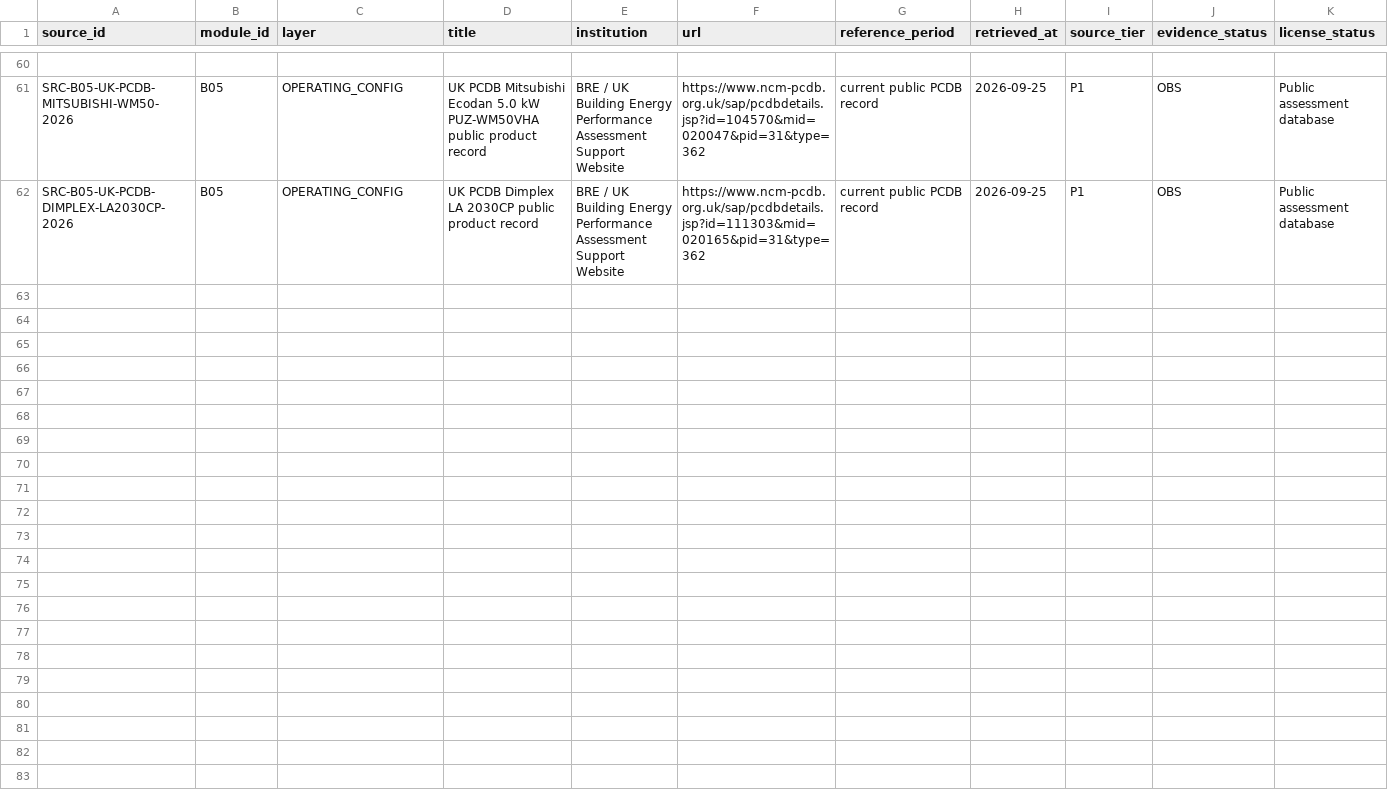
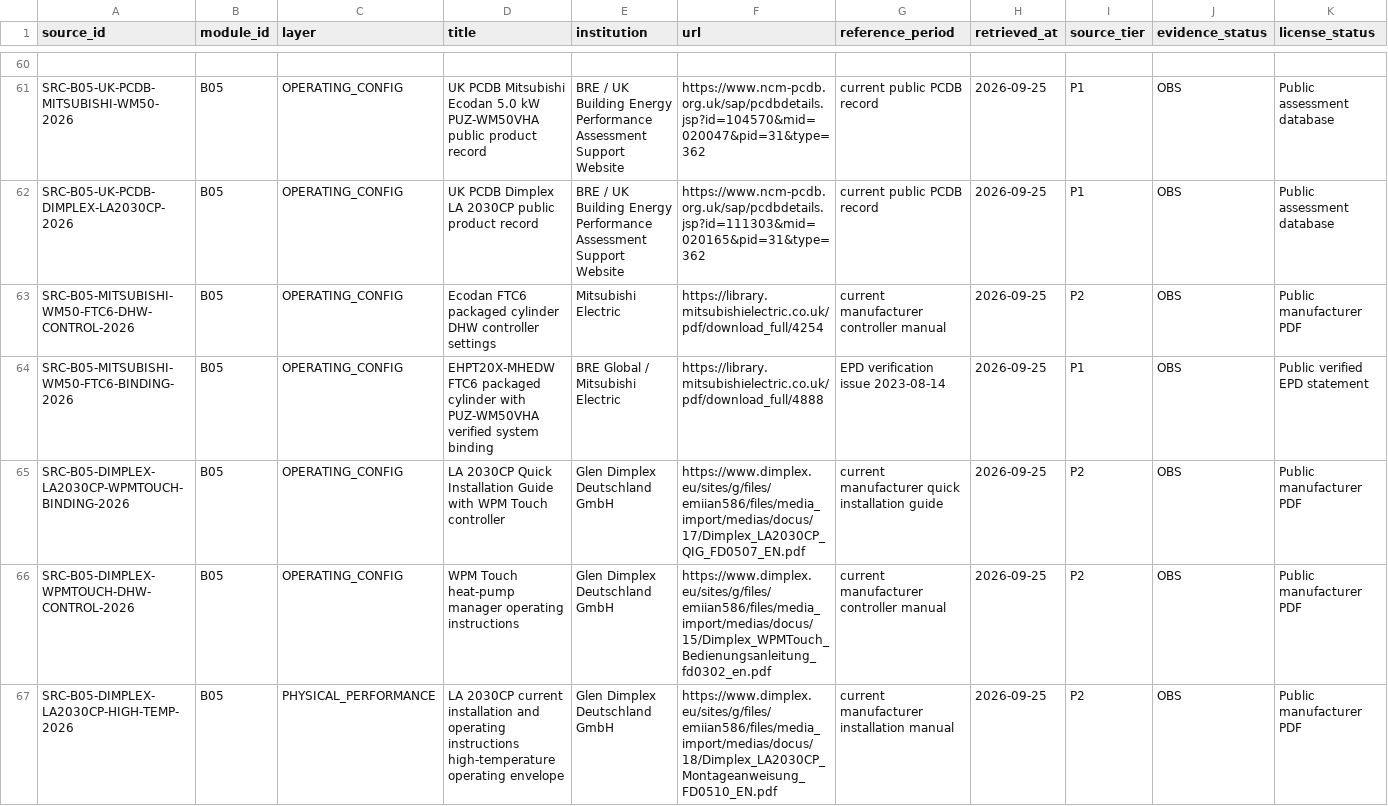
Before and after one commit to Anonymoos-Rommel/hoszivattyu-akkumulator-orszagos-modell, a CSV file: registry/heat_pump_sources.csv, drawn as a sheet; only a part is shown, gaps mark what is left out; rows hold the shown columns only; the diff names each change by its address in the sheet, - before the commit and + after, or states it on an @@ line.

Commit message:
B05-P29: qualify controller-bound DHW dispatch

```diff
--- a/registry/heat_pump_sources.csv
+++ b/registry/heat_pump_sources.csv
+row 63: SRC-B05-MITSUBISHI-WM50-FTC6-DHW-CONTROL-2026 | B05 | OPERATING_CONFIG | Ecodan FTC6 packaged cylinder DHW controller settings | Mitsubishi Electric | https://library.mitsubishielectric.co.uk/pdf/download_full/4254 | current manufacturer controller manual | 2026-09-25 | P2 | OBS | Public manufacturer PDF
+row 64: SRC-B05-MITSUBISHI-WM50-FTC6-BINDING-2026 | B05 | OPERATING_CONFIG | EHPT20X-MHEDW FTC6 packaged cylinder with PUZ-WM50VHA verified system binding | BRE Global / Mitsubishi Electric | https://library.mitsubishielectric.co.uk/pdf/download_full/4888 | EPD verification issue 2023-08-14 | 2026-09-25 | P1 | OBS | Public verified EPD statement
+row 65: SRC-B05-DIMPLEX-LA2030CP-WPMTOUCH-BINDING-2026 | B05 | OPERATING_CONFIG | LA 2030CP Quick Installation Guide with WPM Touch controller | Glen Dimplex Deutschland GmbH | https://www.dimplex.eu/sites/g/files/emiian586/files/media_import/medias/docus/17/Dimplex_LA2030CP_QIG_FD0507_EN.pdf | current manufacturer quick installation guide | 2026-09-25 | P2 | OBS | Public manufacturer PDF
+row 66: SRC-B05-DIMPLEX-WPMTOUCH-DHW-CONTROL-2026 | B05 | OPERATING_CONFIG | WPM Touch heat-pump manager operating instructions | Glen Dimplex Deutschland GmbH | https://www.dimplex.eu/sites/g/files/emiian586/files/media_import/medias/docus/15/Dimplex_WPMTouch_Bedienungsanleitung_fd0302_en.pdf | current manufacturer controller manual | 2026-09-25 | P2 | OBS | Public manufacturer PDF
+row 67: SRC-B05-DIMPLEX-LA2030CP-HIGH-TEMP-2026 | B05 | PHYSICAL_PERFORMANCE | LA 2030CP current installation and operating instructions high-temperature operating envelope | Glen Dimplex Deutschland GmbH | https://www.dimplex.eu/sites/g/files/emiian586/files/media_import/medias/docus/18/Dimplex_LA2030CP_Montageanweisung_FD0510_EN.pdf | current manufacturer installation manual | 2026-09-25 | P2 | OBS | Public manufacturer PDF
```
Also changed, not shown: registry/heat_pump_readiness.csv, registry/heat_pump_variables.csv, 7 other files.
